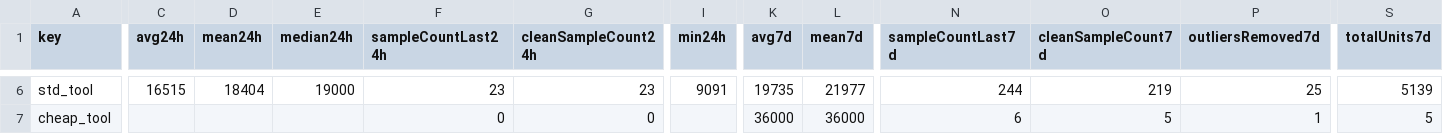
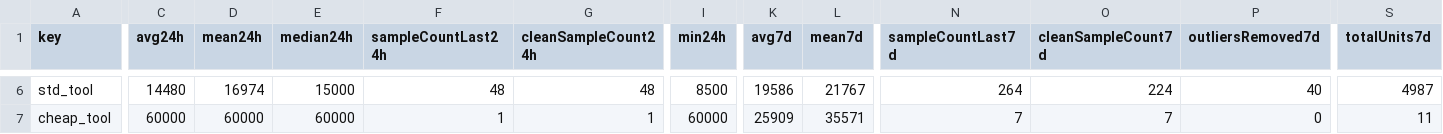
Before and after one commit to 4bidden-knowledge/Stalcrafter-X, a CSV file: prices.csv, drawn as a sheet; only a part is shown, gaps mark what is left out; the diff covers the shown part only; the diff names each change by its address in the sheet, - before the commit and + after, or states it on an @@ line.

Commit message:
Update prices.json (auto)

```diff
--- a/prices.csv
+++ b/prices.csv
-C6 (avg24h): 16515
+C6 (avg24h): 14480
-D6 (mean24h): 18404
+D6 (mean24h): 16974
-E6 (median24h): 19000
+E6 (median24h): 15000
-F6 (sampleCountLast24h): 23
+F6 (sampleCountLast24h): 48
-G6 (cleanSampleCount24h): 23
+G6 (cleanSampleCount24h): 48
-I6 (min24h): 9091
+I6 (min24h): 8500
-K6 (avg7d): 19735
+K6 (avg7d): 19586
-L6 (mean7d): 21977
+L6 (mean7d): 21767
-N6 (sampleCountLast7d): 244
+N6 (sampleCountLast7d): 264
-O6 (cleanSampleCount7d): 219
+O6 (cleanSampleCount7d): 224
-P6 (outliersRemoved7d): 25
+P6 (outliersRemoved7d): 40
-S6 (totalUnits7d): 5139
+S6 (totalUnits7d): 4987
-C7 (avg24h): (empty)
+C7 (avg24h): 60000
-D7 (mean24h): (empty)
+D7 (mean24h): 60000
-E7 (median24h): (empty)
+E7 (median24h): 60000
-F7 (sampleCountLast24h): 0
+F7 (sampleCountLast24h): 1
-G7 (cleanSampleCount24h): 0
+G7 (cleanSampleCount24h): 1
-I7 (min24h): (empty)
+I7 (min24h): 60000
-K7 (avg7d): 36000
+K7 (avg7d): 25909
-L7 (mean7d): 36000
+L7 (mean7d): 35571
-N7 (sampleCountLast7d): 6
+N7 (sampleCountLast7d): 7
-O7 (cleanSampleCount7d): 5
+O7 (cleanSampleCount7d): 7
-P7 (outliersRemoved7d): 1
+P7 (outliersRemoved7d): 0
-S7 (totalUnits7d): 5
+S7 (totalUnits7d): 11
```
Also changed, not shown: 126 edited cells elsewhere in this file, 2 other files.
